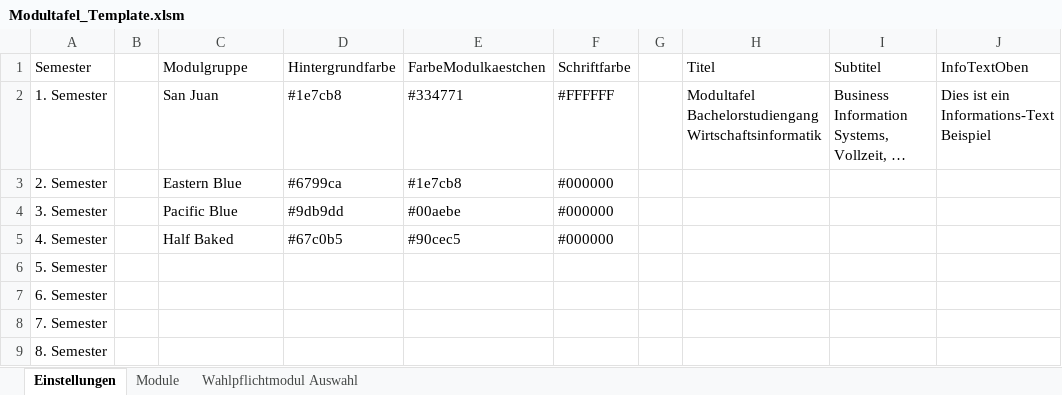
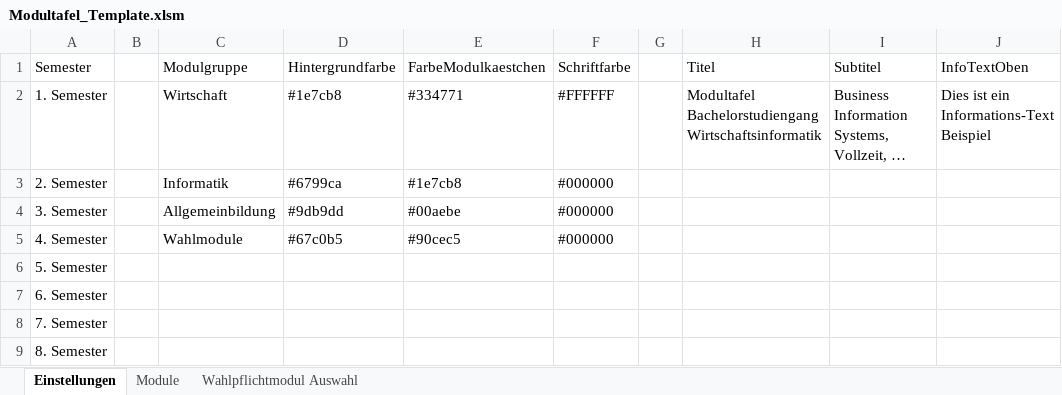
Before and after one commit to jk019/ModultafelnResponsive, an Excel workbook: Express/public/Modultafel_Template.xlsm, sheet Einstellungen, drawn as a sheet; only a part is shown; long unchanged cells end in …; values as stored, in another font and other column widths than the file's, no borders; table styles not drawn; the diff names each change by its address in the sheet, - before the commit and + after, or states it on an @@ line.

```diff
--- a/Express/public/Modultafel_Template.xlsm (sheet Einstellungen)
+++ b/Express/public/Modultafel_Template.xlsm (sheet Einstellungen)
-C2: San Juan
+C2: Wirtschaft
-C3: Eastern Blue
+C3: Informatik
-C4: Pacific Blue
+C4: Allgemeinbildung
-C5: Half Baked
+C5: Wahlmodule
```
Also changed, not shown: sheet Module, 6 other files.
